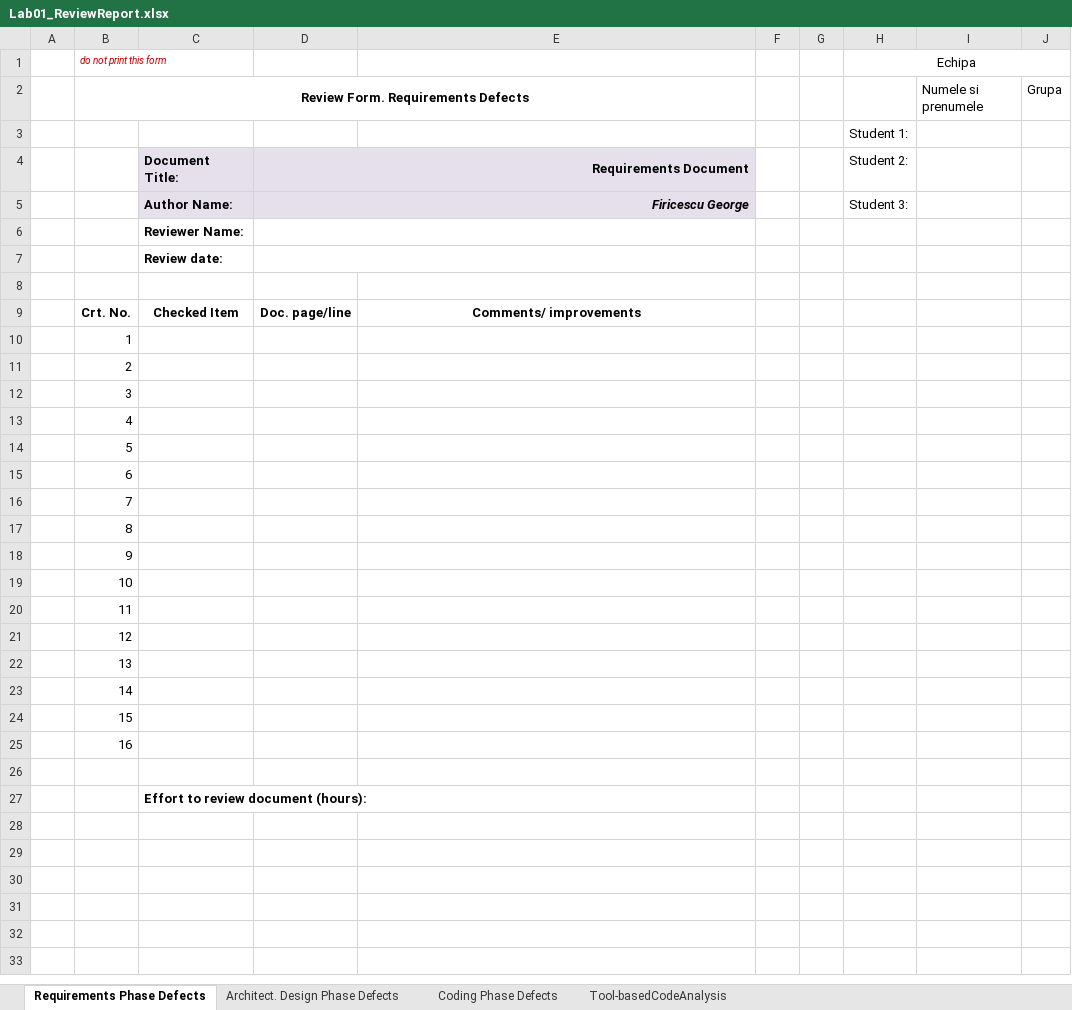
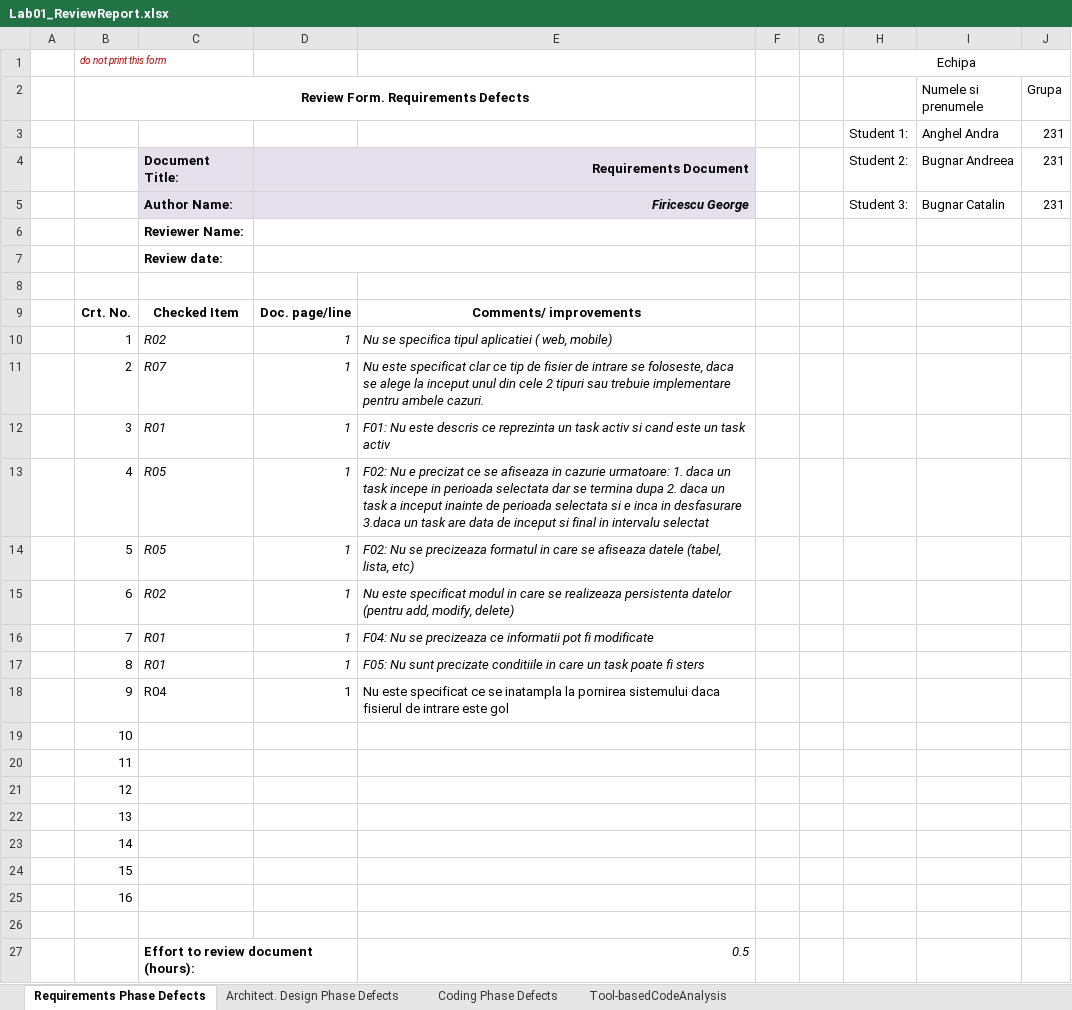
Before and after one commit to Andra1028/VVSS, an Excel workbook: 01_Tasks/Docs/Lab01/CheckLists/Lab01_ReviewReport.xlsx, sheet Requirements Phase Defects, drawn as a sheet; values as stored, in another font and other column widths than the file's, no borders; removed rows and columns are numbered as before the commit, all else as after; the diff names each change by its address in the sheet, - before the commit and + after, or states it on an @@ line.

```diff
--- a/01_Tasks/Docs/Lab01/CheckLists/Lab01_ReviewReport.xlsx (sheet Requirements Phase Defects)
+++ b/01_Tasks/Docs/Lab01/CheckLists/Lab01_ReviewReport.xlsx (sheet Requirements Phase Defects)
-row 3:  |  |  |  |  |  |  | Student 1:
+row 3:  |  |  |  |  |  |  | Student 1: | Anghel Andra | 231
-I4 (Numele si prenumele): (empty)
+I4 (Numele si prenumele): Bugnar Andreea
-J4:J5 (Grupa): (empty)
+J4:J5 (Grupa): 231
-I5 (Numele si prenumele): (empty)
+I5 (Numele si prenumele): Bugnar Catalin
-C10: (empty)
+C10: R02
-D10:D18: (empty)
+D10:D18: 1
-E10: (empty)
+E10: Nu se specifica tipul aplicatiei ( web, mobile)
-C11: (empty)
+C11: R07
-E11: (empty)
+E11: Nu este specificat clar ce tip de fisier de intrare se foloseste, daca se alege la inceput unul din cele 2 tipuri sau trebuie implementare pentru ambele cazuri.
-C12: (empty)
+C12: R01
-E12: (empty)
+E12: F01: Nu este descris ce reprezinta un task activ si cand este un task activ
-C13:C14: (empty)
+C13:C14: R05
-E13: (empty)
+E13: F02: Nu e precizat ce se afiseaza in cazurie urmatoare: 1. daca un task incepe in perioada selectata dar se termina dupa 2. daca un task a inceput inainte de perioada selectata si e inca in desfasurare 3.daca un task are data de inceput si final in intervalu selectat
-E14: (empty)
+E14: F02: Nu se precizeaza formatul in care se afiseaza datele (tabel, lista, etc)
-C15: (empty)
+C15: R02
-E15: (empty)
+E15: Nu este specificat modul in care se realizeaza persistenta datelor (pentru add, modify, delete)
-C16:C17: (empty)
+C16:C17: R01
-E16: (empty)
+E16: F04: Nu se precizeaza ce informatii pot fi modificate
-E17: (empty)
+E17: F05: Nu sunt precizate conditiile in care un task poate fi sters
-C18: (empty)
+C18: R04
-E18: (empty)
+E18: Nu este specificat ce se inatampla la pornirea sistemului daca fisierul de intrare este gol
-E27: (empty)
+E27: 0.5
```
Also changed, not shown: sheet Tool-basedCodeAnalysis, sheet Architect. Design Phase Defects, sheet Coding Phase Defects, 31 other files.
